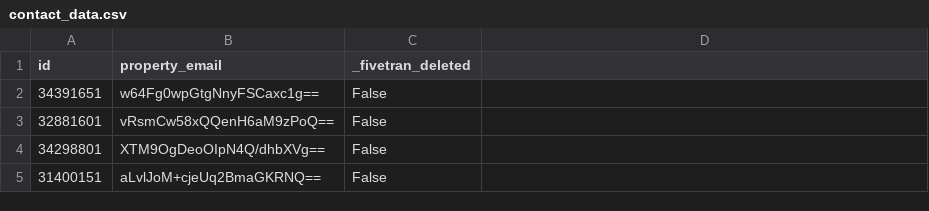
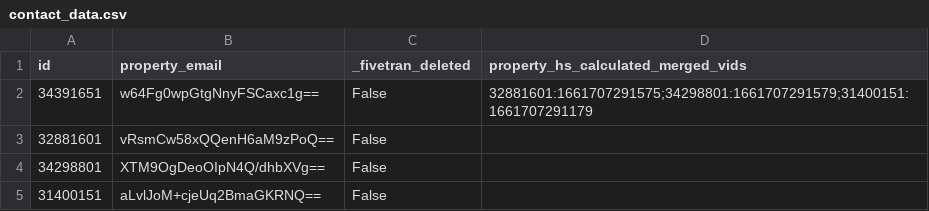
Before and after one commit to fivetran/dbt_hubspot, a CSV file: integration_tests/seeds/contact_data.csv, drawn as a sheet; only a part is shown.

```diff
--- a/integration_tests/seeds/contact_data.csv
+++ b/integration_tests/seeds/contact_data.csv
@@ -1,3 +1,3 @@
-id,property_email,_fivetran_deleted
-34391651,w64Fg0wpGtgNnyFSCaxc1g==,False
+id,property_email,_fivetran_deleted,property_hs_calculated_merged_vids
+34391651,w64Fg0wpGtgNnyFSCaxc1g==,False,32881601:1661707291575;34298801:1661707291579;31400151:1661707291179
 32881601,vRsmCw58xQQenH6aM9zPoQ==,False
```
Also changed, not shown: 3 other files.
